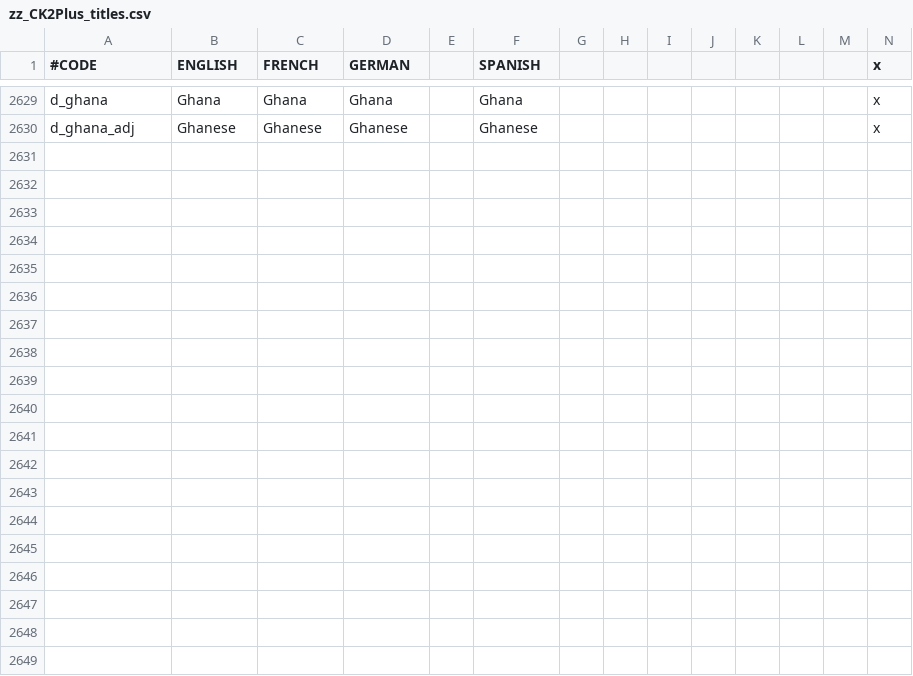
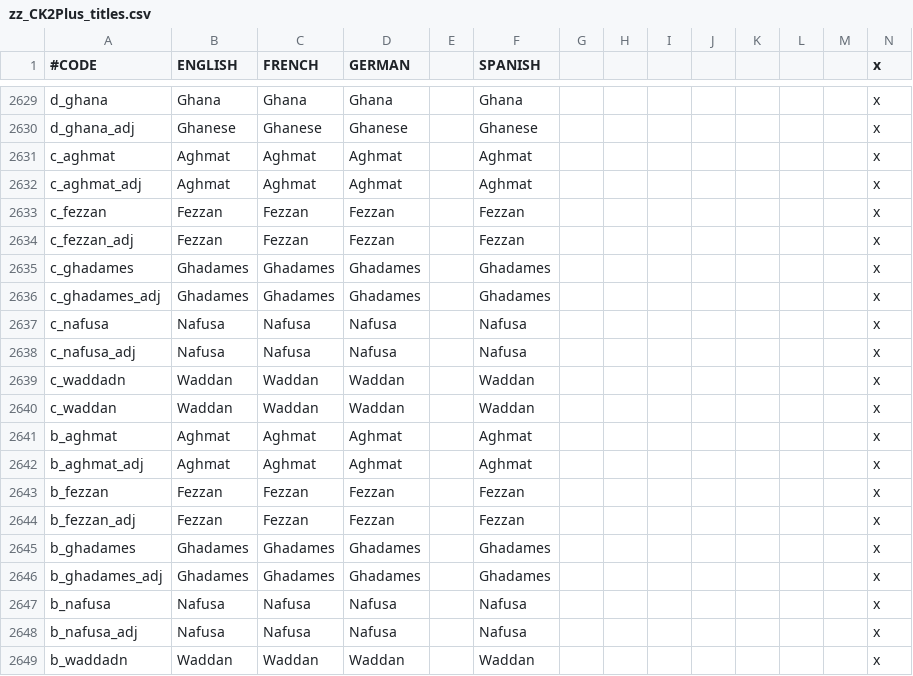
Before and after one commit to ck2plus/CK2Plus, a CSV file: CK2Plus/localisation/zz_CK2Plus_titles.csv, drawn as a sheet; only a part is shown, gaps mark what is left out; rows hold the shown columns only; the diff covers the shown part only; the diff names each change by its address in the sheet, - before the commit and + after, or states it on an @@ line.

Commit message:
Localization added

```diff
--- a/CK2Plus/localisation/zz_CK2Plus_titles.csv
+++ b/CK2Plus/localisation/zz_CK2Plus_titles.csv
+row 2631: c_aghmat | Aghmat | Aghmat | Aghmat |  | Aghmat |  |  |  |  |  |  |  | x
+row 2632: c_aghmat_adj | Aghmat | Aghmat | Aghmat |  | Aghmat |  |  |  |  |  |  |  | x
+row 2633: c_fezzan | Fezzan | Fezzan | Fezzan |  | Fezzan |  |  |  |  |  |  |  | x
+row 2634: c_fezzan_adj | Fezzan | Fezzan | Fezzan |  | Fezzan |  |  |  |  |  |  |  | x
+row 2635: c_ghadames | Ghadames | Ghadames | Ghadames |  | Ghadames |  |  |  |  |  |  |  | x
+row 2636: c_ghadames_adj | Ghadames | Ghadames | Ghadames |  | Ghadames |  |  |  |  |  |  |  | x
+row 2637: c_nafusa | Nafusa | Nafusa | Nafusa |  | Nafusa |  |  |  |  |  |  |  | x
+row 2638: c_nafusa_adj | Nafusa | Nafusa | Nafusa |  | Nafusa |  |  |  |  |  |  |  | x
+row 2639: c_waddadn | Waddan | Waddan | Waddan |  | Waddan |  |  |  |  |  |  |  | x
+row 2640: c_waddan | Waddan | Waddan | Waddan |  | Waddan |  |  |  |  |  |  |  | x
+row 2641: b_aghmat | Aghmat | Aghmat | Aghmat |  | Aghmat |  |  |  |  |  |  |  | x
+row 2642: b_aghmat_adj | Aghmat | Aghmat | Aghmat |  | Aghmat |  |  |  |  |  |  |  | x
+row 2643: b_fezzan | Fezzan | Fezzan | Fezzan |  | Fezzan |  |  |  |  |  |  |  | x
+row 2644: b_fezzan_adj | Fezzan | Fezzan | Fezzan |  | Fezzan |  |  |  |  |  |  |  | x
+row 2645: b_ghadames | Ghadames | Ghadames | Ghadames |  | Ghadames |  |  |  |  |  |  |  | x
+row 2646: b_ghadames_adj | Ghadames | Ghadames | Ghadames |  | Ghadames |  |  |  |  |  |  |  | x
+row 2647: b_nafusa | Nafusa | Nafusa | Nafusa |  | Nafusa |  |  |  |  |  |  |  | x
+row 2648: b_nafusa_adj | Nafusa | Nafusa | Nafusa |  | Nafusa |  |  |  |  |  |  |  | x
+row 2649: b_waddadn | Waddan | Waddan | Waddan |  | Waddan |  |  |  |  |  |  |  | x
```
Also changed, not shown: 11 added rows elsewhere in this file.
